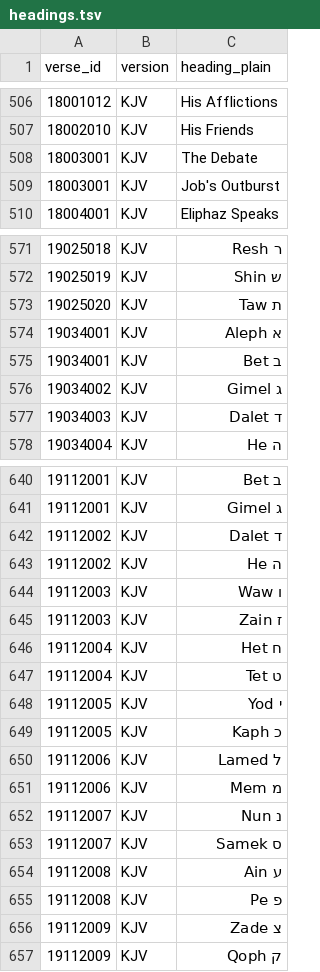
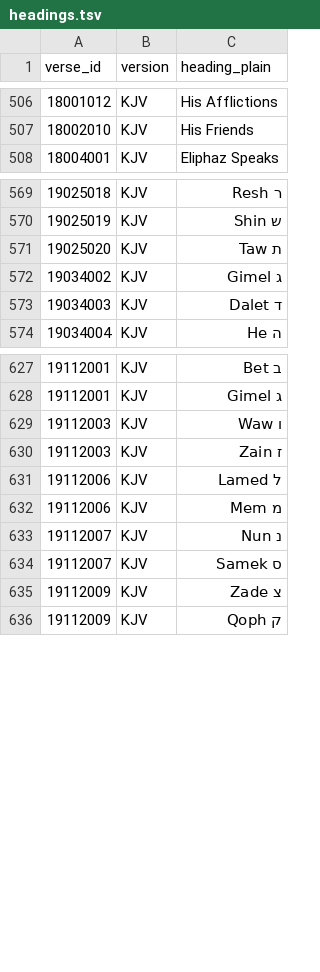
Before and after one commit to sktzofrenic/sharpsword, a TSV file: data/KJV/headings.tsv, drawn as a sheet; only a part is shown, gaps mark what is left out; the diff covers the shown part only.

```diff
--- a/data/KJV/headings.tsv
+++ b/data/KJV/headings.tsv
@@ -507,4 +507,2 @@ verse_id	version	heading_plain
 18002010	KJV	His Friends
-18003001	KJV	The Debate
-18003001	KJV	Job's Outburst
 18004001	KJV	Eliphaz Speaks
@@ -573,4 +571,2 @@ verse_id	version	heading_plain
 19025020	KJV	ת Taw
-19034001	KJV	א Aleph
-19034001	KJV	ב Bet
 19034002	KJV	ג Gimel
@@ -641,10 +628,4 @@ verse_id	version	heading_plain
 19112001	KJV	ג Gimel
-19112002	KJV	ד Dalet
-19112002	KJV	ה He
 19112003	KJV	ו Waw
 19112003	KJV	ז Zain
-19112004	KJV	ח Het
-19112004	KJV	ט Tet
-19112005	KJV	י Yod
-19112005	KJV	כ Kaph
 19112006	KJV	ל Lamed
@@ -653,4 +634,2 @@ verse_id	version	heading_plain
 19112007	KJV	ס Samek
-19112008	KJV	ע Ain
-19112008	KJV	פ Pe
 19112009	KJV	צ Zade
```
Also changed, not shown: 2 added rows and 19 removed rows elsewhere in this file, data/KJV/descriptions.tsv, data/KJV/paragraphs.tsv.
